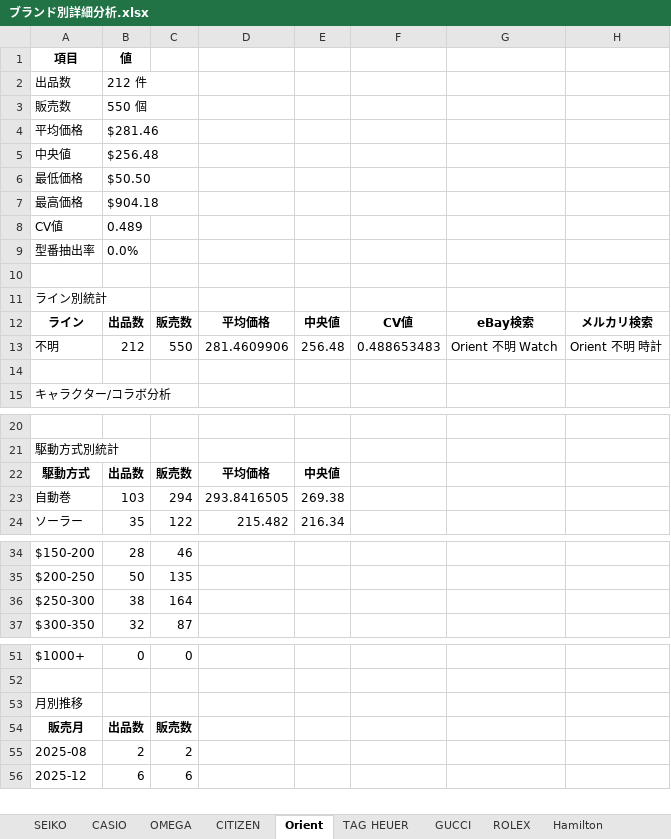
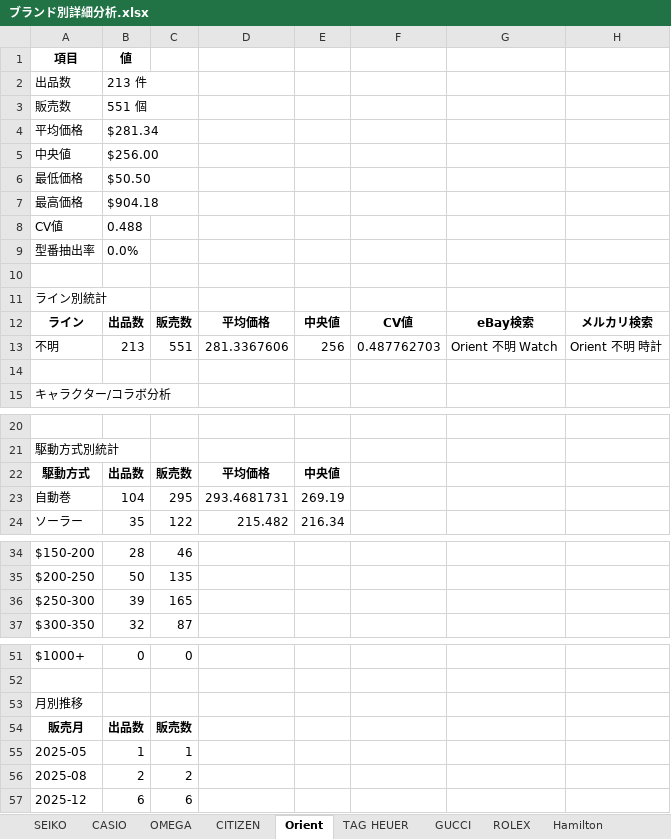
Before and after one commit to naokijodan/watch-market-analysis, an Excel workbook: ブランド別詳細分析.xlsx, sheet Orient, drawn as a sheet; only a part is shown, gaps mark what is left out; values as stored, in another font and other column widths than the file's, no borders; the diff names each change by its address in the sheet, - before the commit and + after, or states it on an @@ line.

```diff
--- a/ブランド別詳細分析.xlsx (sheet Orient)
+++ b/ブランド別詳細分析.xlsx (sheet Orient)
-B2 (値): 212 件
+B2 (値): 213 件
-B3 (値): 550 個
+B3 (値): 551 個
-B4 (値): $281.46
+B4 (値): $281.34
-B5 (値): $256.48
+B5 (値): $256.00
-B8 (値): 0.489
+B8 (値): 0.488
-B13 (値): 212
+B13 (値): 213
-C13: 550
+C13: 551
-D13: 281.4609906
+D13: 281.3367606
-E13: 256.48
+E13: 256
-F13: 0.488653483
+F13: 0.487762703
-B23 (値): 103
+B23 (値): 104
-C23: 294
+C23: 295
-D23: 293.8416505
+D23: 293.4681731
-E23: 269.38
+E23: 269.19
-B36 (値): 38
+B36 (値): 39
-C36: 164
+C36: 165
+row 55: 2025-05 | 1 | 1
```
Also changed, not shown: sheet CASIO, sheet SEIKO, sheet CITIZEN, sheet OMEGA, 分析シート.xlsx, 6 other files.
